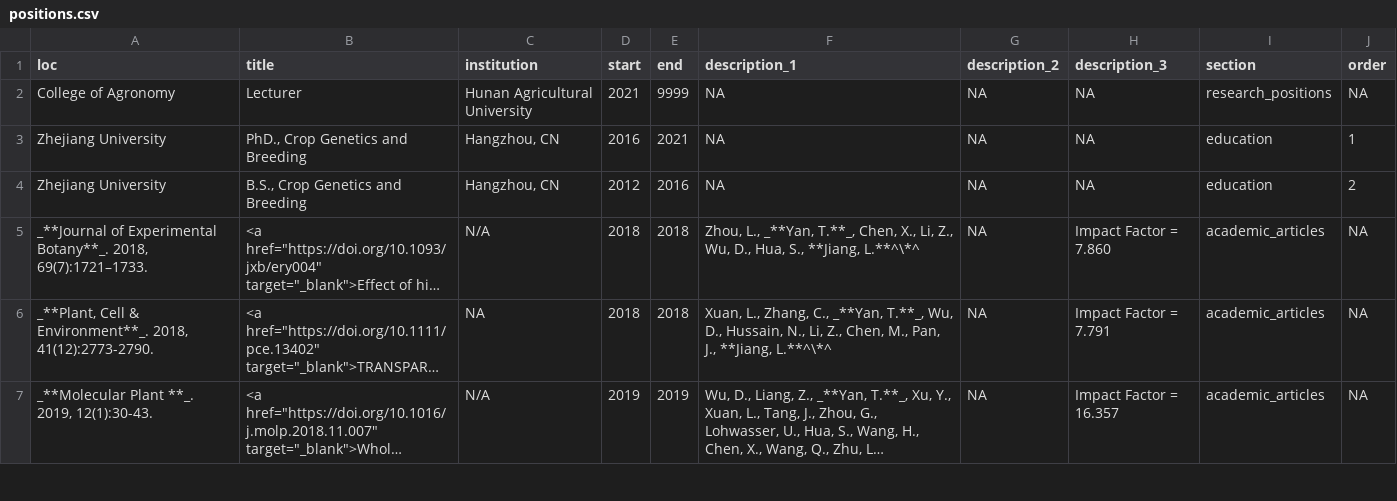
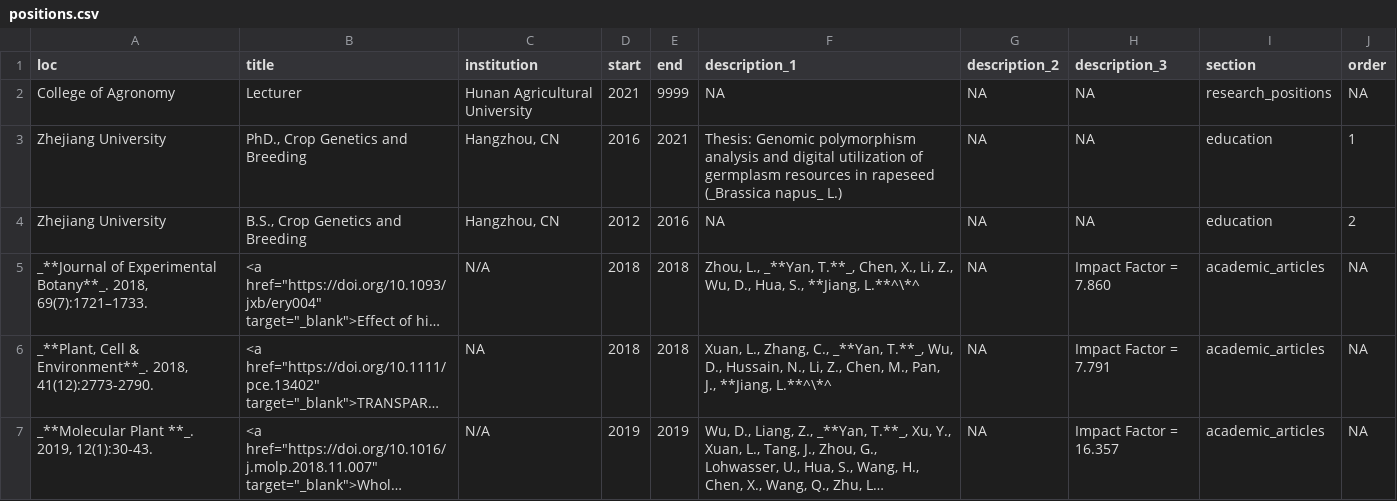
Before and after one commit to YTLogos/CV, a CSV file: positions.csv, drawn as a sheet; only a part is shown; long unchanged cells end in ….

```diff
--- a/positions.csv
+++ b/positions.csv
@@ -2,3 +2,3 @@
 College of Agronomy,Lecturer,Hunan Agricultural University,2021,9999,NA,NA,NA,research_positions,NA
-Zhejiang University,"PhD., Crop Genetics and Breeding","Hangzhou, CN",2016,2021,NA,NA,NA,education,1
+Zhejiang University,"PhD., Crop Genetics and Breeding","Hangzhou, CN",2016,2021,Thesis: Genomic polymorphism analysis and digital utilization of germplasm resources in rapeseed (_Brassica napus_ L.),NA,NA,education,1
 Zhejiang University,"B.S., Crop Genetics and Breeding","Hangzhou, CN",2012,2016,NA,NA,NA,education,2
```
Also changed, not shown: 3 other files.
